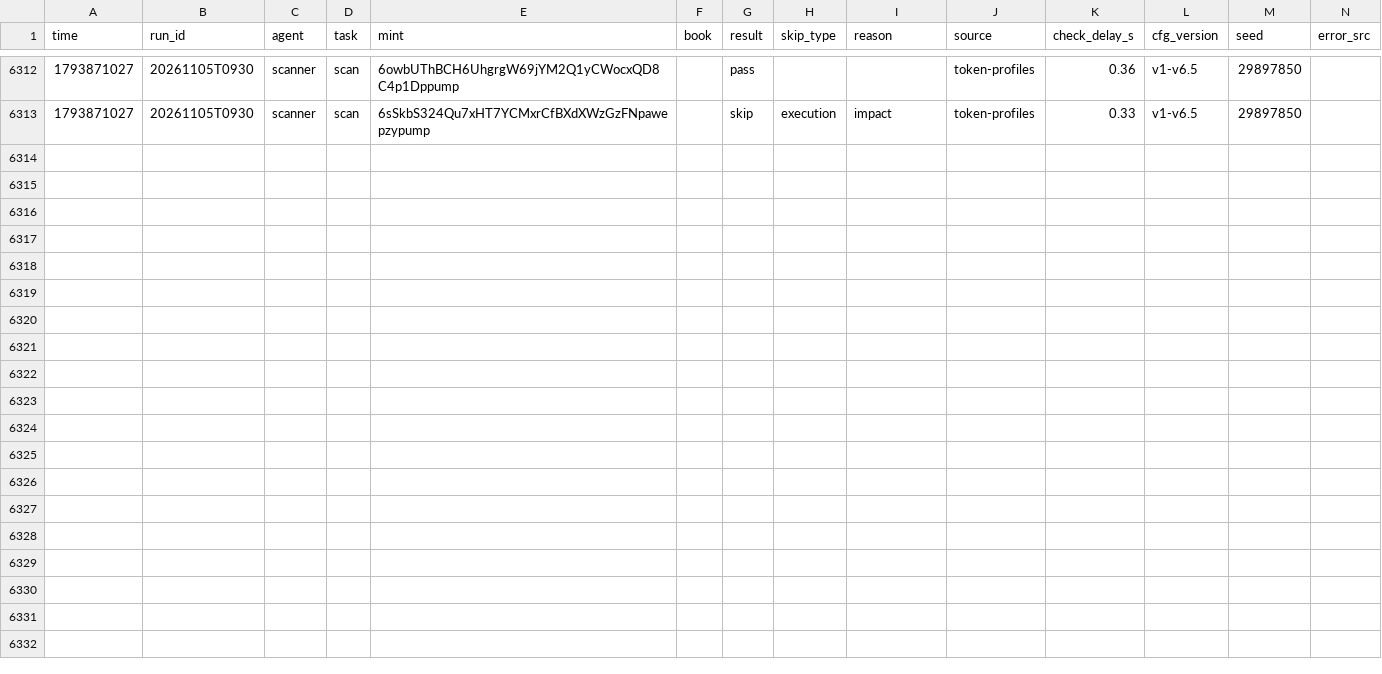
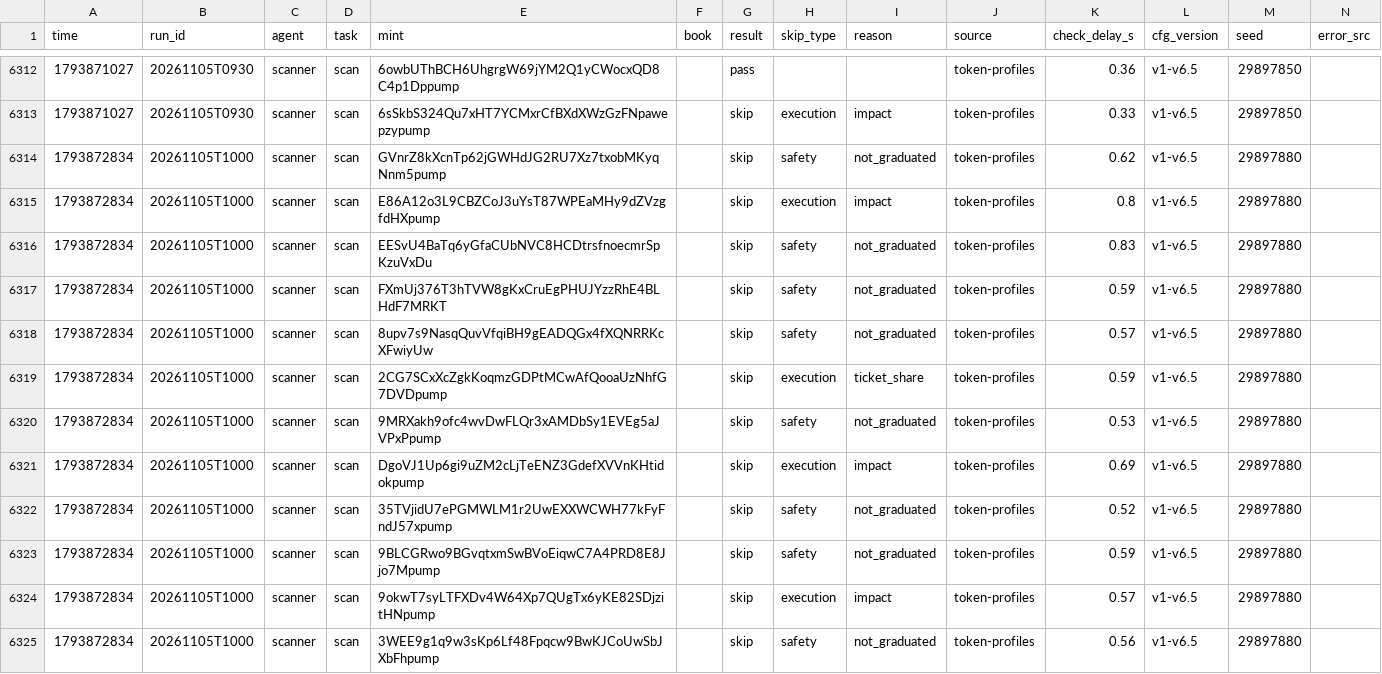
Before and after one commit to Zirqo-Dev/sightline, a CSV file: solana-desk/tasks.csv, drawn as a sheet; only a part is shown, gaps mark what is left out; rows hold the shown columns only; the diff names each change by its address in the sheet, - before the commit and + after, or states it on an @@ line.

```diff
--- a/solana-desk/tasks.csv
+++ b/solana-desk/tasks.csv
+row 6314: 1793872834 | 20261105T1000 | scanner | scan | GVnrZ8kXcnTp62jGWHdJG2RU7Xz7txobMKyqNnm5pump |  | skip | safety | not_graduated | token-profiles | 0.62 | v1-v6.5 | 29897880
+row 6315: 1793872834 | 20261105T1000 | scanner | scan | E86A12o3L9CBZCoJ3uYsT87WPEaMHy9dZVzgfdHXpump |  | skip | execution | impact | token-profiles | 0.8 | v1-v6.5 | 29897880
+row 6316: 1793872834 | 20261105T1000 | scanner | scan | EESvU4BaTq6yGfaCUbNVC8HCDtrsfnoecmrSpKzuVxDu |  | skip | safety | not_graduated | token-profiles | 0.83 | v1-v6.5 | 29897880
+row 6317: 1793872834 | 20261105T1000 | scanner | scan | FXmUj376T3hTVW8gKxCruEgPHUJYzzRhE4BLHdF7MRKT |  | skip | safety | not_graduated | token-profiles | 0.59 | v1-v6.5 | 29897880
+row 6318: 1793872834 | 20261105T1000 | scanner | scan | 8upv7s9NasqQuvVfqiBH9gEADQGx4fXQNRRKcXFwiyUw |  | skip | safety | not_graduated | token-profiles | 0.57 | v1-v6.5 | 29897880
+row 6319: 1793872834 | 20261105T1000 | scanner | scan | 2CG7SCxXcZgkKoqmzGDPtMCwAfQooaUzNhfG7DVDpump |  | skip | execution | ticket_share | token-profiles | 0.59 | v1-v6.5 | 29897880
+row 6320: 1793872834 | 20261105T1000 | scanner | scan | 9MRXakh9ofc4wvDwFLQr3xAMDbSy1EVEg5aJVPxPpump |  | skip | safety | not_graduated | token-profiles | 0.53 | v1-v6.5 | 29897880
+row 6321: 1793872834 | 20261105T1000 | scanner | scan | DgoVJ1Up6gi9uZM2cLjTeENZ3GdefXVVnKHtidokpump |  | skip | execution | impact | token-profiles | 0.69 | v1-v6.5 | 29897880
+row 6322: 1793872834 | 20261105T1000 | scanner | scan | 35TVjidU7ePGMWLM1r2UwEXXWCWH77kFyFndJ57xpump |  | skip | safety | not_graduated | token-profiles | 0.52 | v1-v6.5 | 29897880
+row 6323: 1793872834 | 20261105T1000 | scanner | scan | 9BLCGRwo9BGvqtxmSwBVoEiqwC7A4PRD8E8Jjo7Mpump |  | skip | safety | not_graduated | token-profiles | 0.59 | v1-v6.5 | 29897880
+row 6324: 1793872834 | 20261105T1000 | scanner | scan | 9okwT7syLTFXDv4W64Xp7QUgTx6yKE82SDjzitHNpump |  | skip | execution | impact | token-profiles | 0.57 | v1-v6.5 | 29897880
+row 6325: 1793872834 | 20261105T1000 | scanner | scan | 3WEE9g1q9w3sKp6Lf48Fpqcw9BwKJCoUwSbJXbFhpump |  | skip | safety | not_graduated | token-profiles | 0.56 | v1-v6.5 | 29897880
```
Also changed, not shown: solana-desk/trades.csv, 5 other files.
